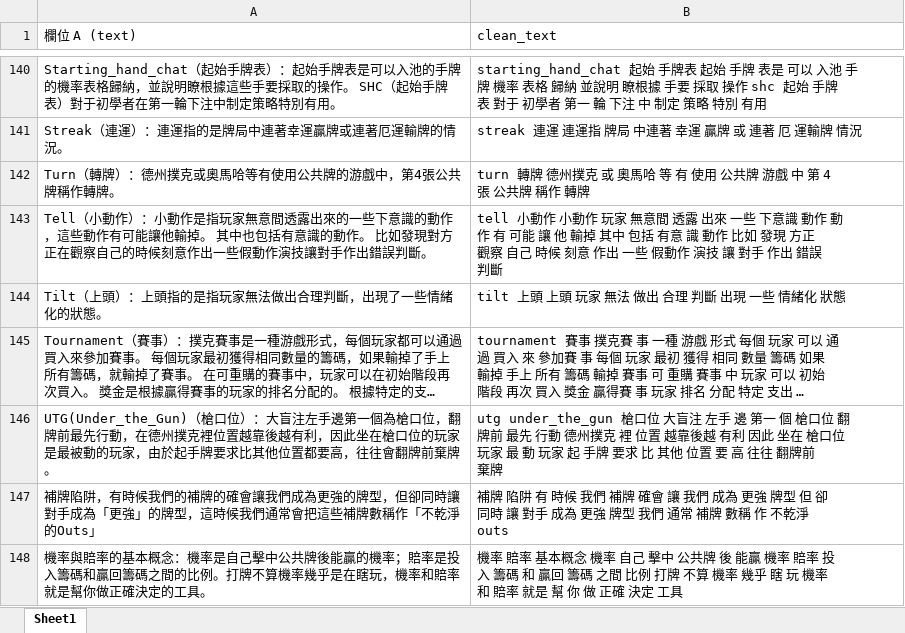
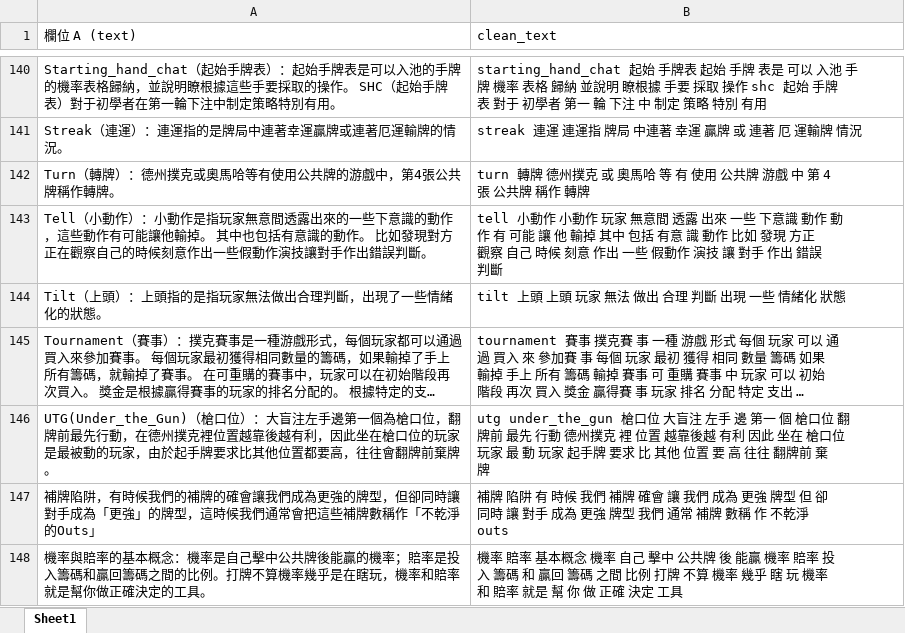
Before and after one commit to davidkotlin/NLP_Poker_Chinese, an Excel workbook: data/clean_corpus.xlsx, sheet Sheet1, drawn as a sheet; only a part is shown, gaps mark what is left out; long unchanged cells end in …; values as stored, in another font and other column widths than the file's, no borders; the diff covers the shown part only; the diff names each change by its address in the sheet, - before the commit and + after, or states it on an @@ line.

```diff
--- a/data/clean_corpus.xlsx (sheet Sheet1)
+++ b/data/clean_corpus.xlsx (sheet Sheet1)
-B146 (clean_text): …玩家 起 手牌 要…
+B146 (clean_text): …玩家 起手牌 要…
```
Also changed, not shown: 32 added rows elsewhere in this sheet, data/分群結果.xlsx, data/撲克資料.xlsx, 10 other files.
